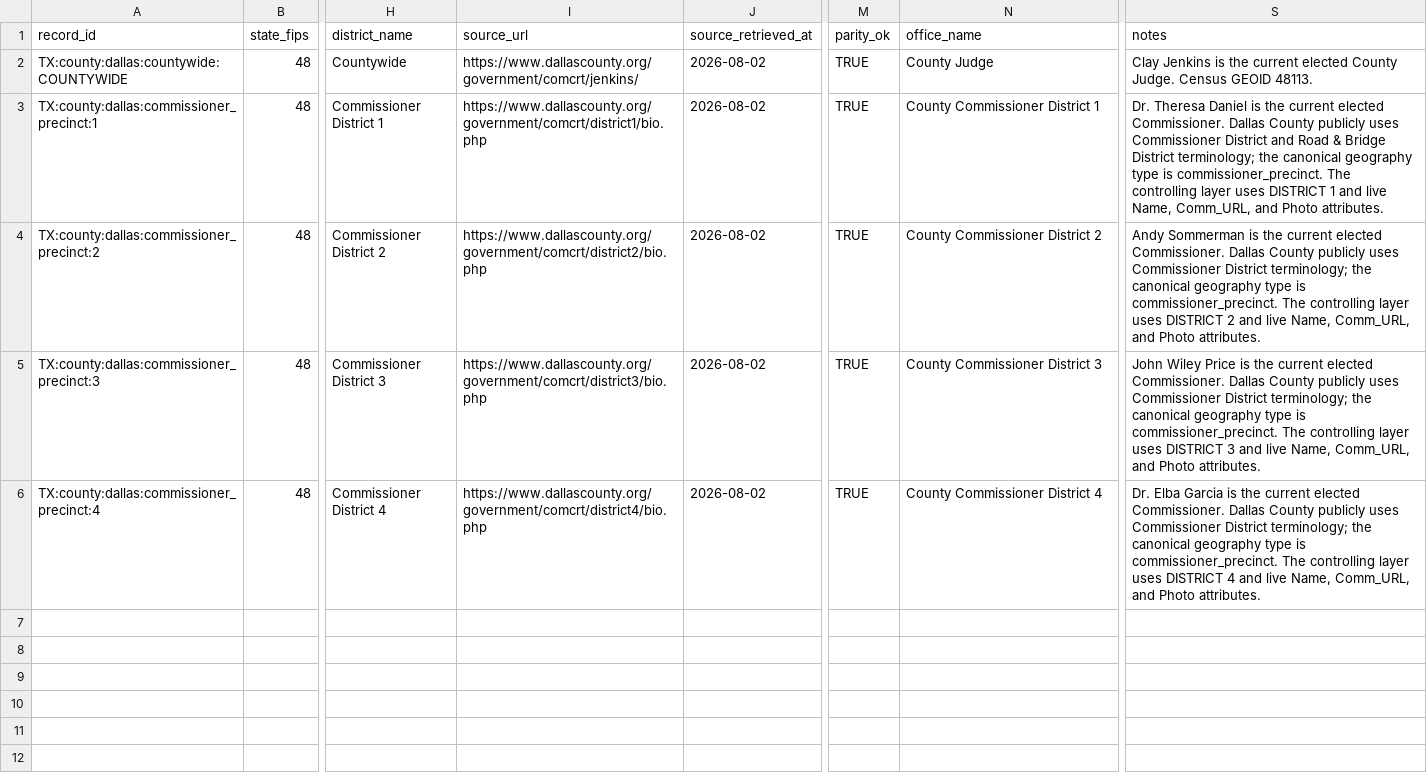
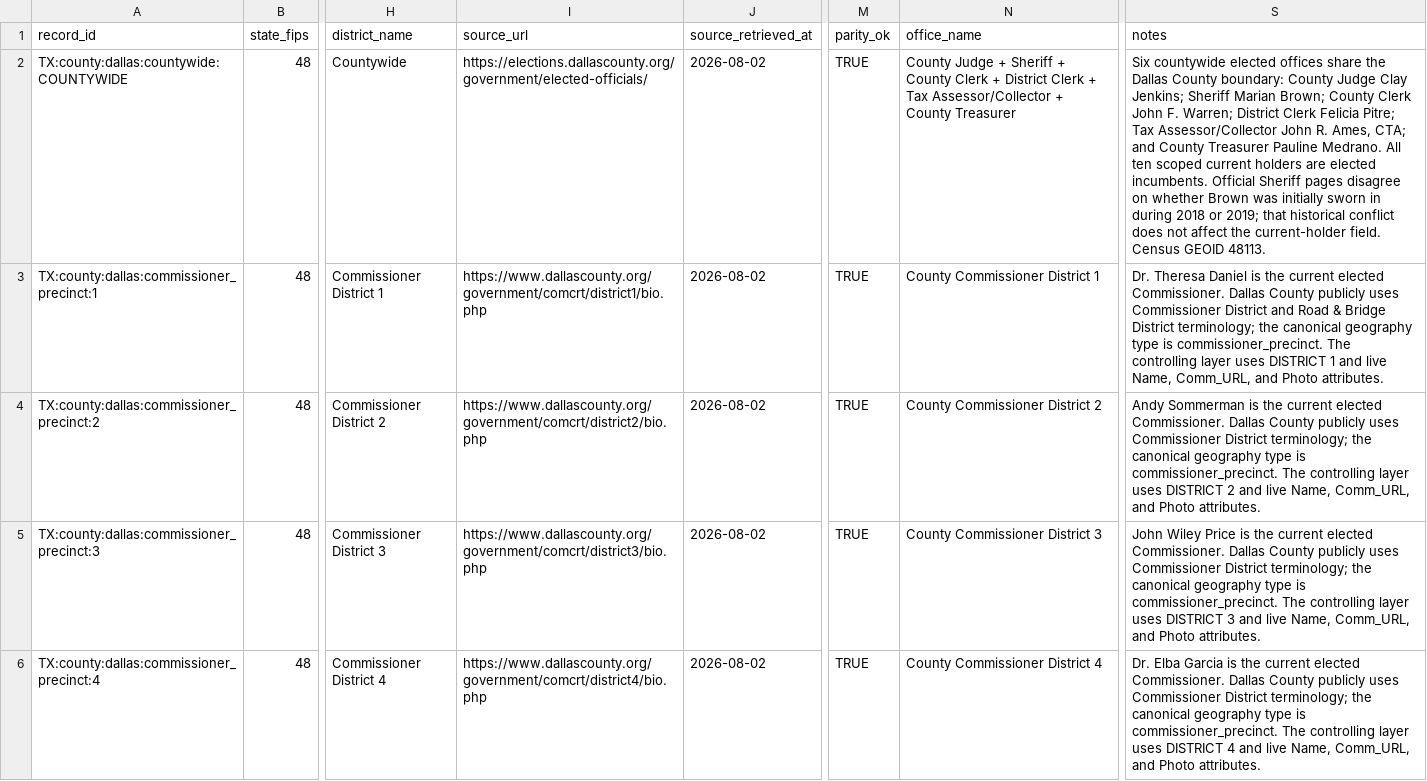
Before and after one commit to MightyLoud/Civic-Cartography, a CSV file: data/normalized/dallas_county_commissioners_court.csv, drawn as a sheet; only a part is shown, gaps mark what is left out; the diff names each change by its address in the sheet, - before the commit and + after, or states it on an @@ line.

Commit message:
Expand Dallas County countywide office record

```diff
--- a/data/normalized/dallas_county_commissioners_court.csv
+++ b/data/normalized/dallas_county_commissioners_court.csv
-I2 (source_url): https://www.dallascounty.org/government/comcrt/jenkins/
+I2 (source_url): https://elections.dallascounty.org/government/elected-officials/
-N2 (office_name): County Judge
+N2 (office_name): County Judge + Sheriff + County Clerk + District Clerk + Tax Assessor/Collector + County Treasurer
-S2 (notes): Clay Jenkins is the current elected County Judge. Census GEOID…
+S2 (notes): Six countywide elected offices share the Dallas County boundary: County Judge Clay Jenkins; Sheriff Marian Brown; County Clerk John F. Warren; District Clerk Felicia Pitre; Tax Assessor/Collector John R. Ames, CTA; and County Treasurer Pauline Medrano. All ten scoped current holders are elected incumbents. Official Sheriff pages disagree on whether Brown was initially sworn in during 2018 or 2019; that historical conflict does not affect the current-holder field. Census GEOID…
```
